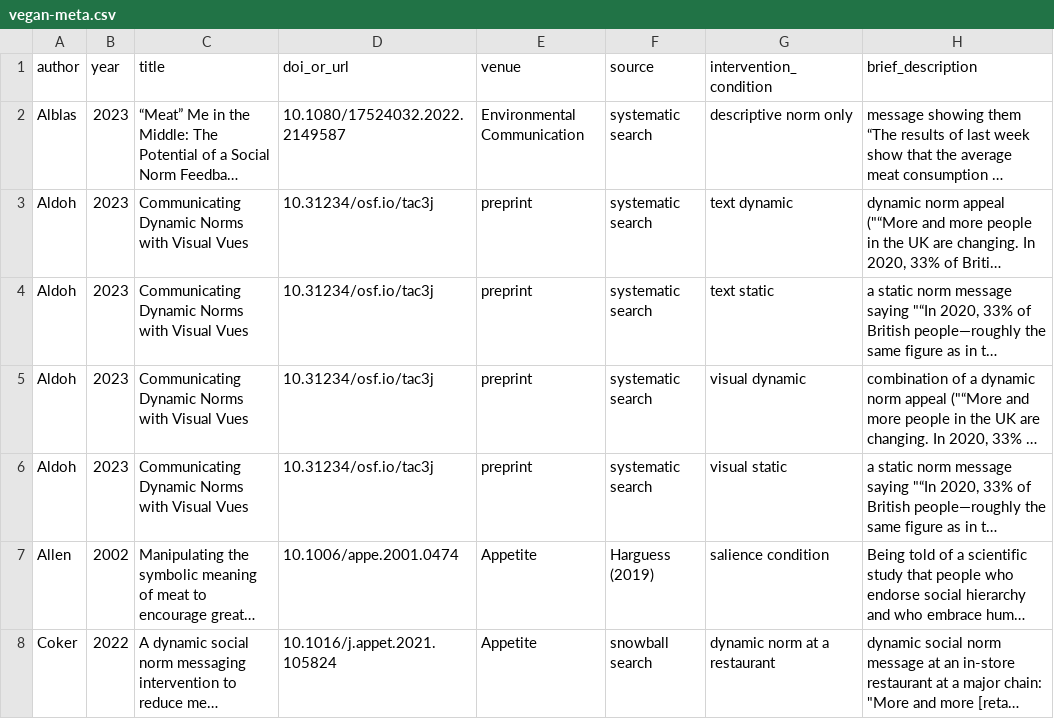
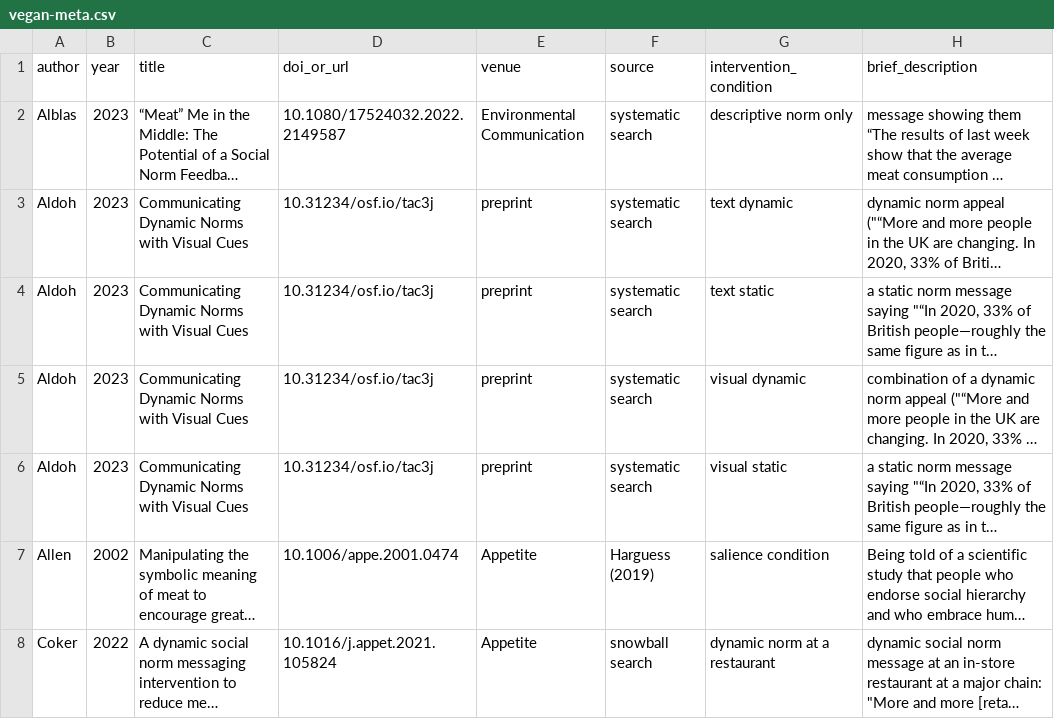
Before and after one commit to hsflabstanford/vegan-meta, a CSV file: data/vegan-meta.csv, drawn as a sheet; only a part is shown; long unchanged cells end in …; the diff names each change by its address in the sheet, - before the commit and + after, or states it on an @@ line.

Commit message:
typo and filling out the norms text

```diff
--- a/data/vegan-meta.csv
+++ b/data/vegan-meta.csv
-C3:C6 (title): Communicating Dynamic Norms with Visual Vues
+C3:C6 (title): Communicating Dynamic Norms with Visual Cues
```
Also changed, not shown: 1 other file.
